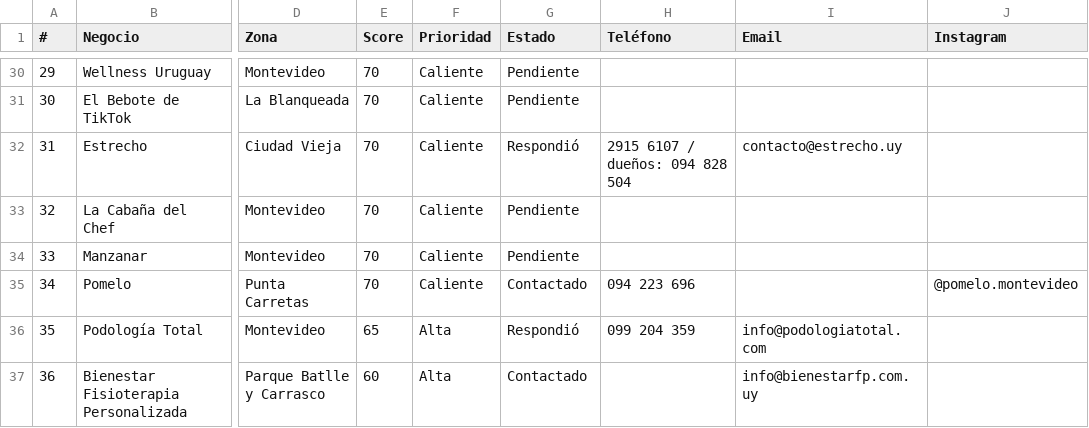
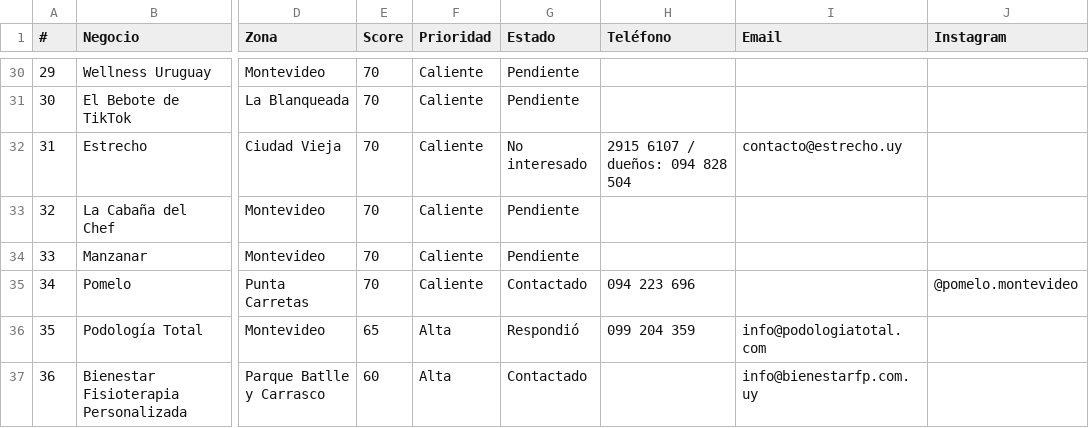
Before and after one commit to lucho-1234/prospecci-n, a CSV file: crm-montevideo.csv, drawn as a sheet; only a part is shown, gaps mark what is left out; the diff covers the shown part only; the diff names each change by its address in the sheet, - before the commit and + after, or states it on an @@ line.

```diff
--- a/crm-montevideo.csv
+++ b/crm-montevideo.csv
-G32 (Estado): Respondió
+G32 (Estado): No interesado
```
Also changed, not shown: 20 edited cells elsewhere in this file, 3 other files.
